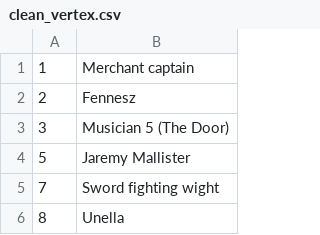
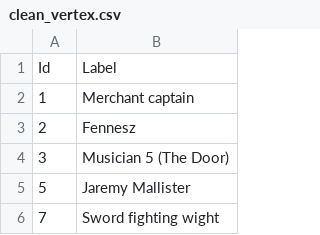
Before and after one commit to Satyrr/Game-of-Thrones-graph-analysis, a CSV file: clean_vertex.csv, drawn as a sheet; only a part is shown; the shorter side is filled out with more unchanged rows; the diff names each change by its address in the sheet, - before the commit and + after, or states it on an @@ line.

Commit message:
Typo fix

```diff
--- a/clean_vertex.csv
+++ b/clean_vertex.csv
+row 1: Id | Label
```
Also changed, not shown: 1 other file.
